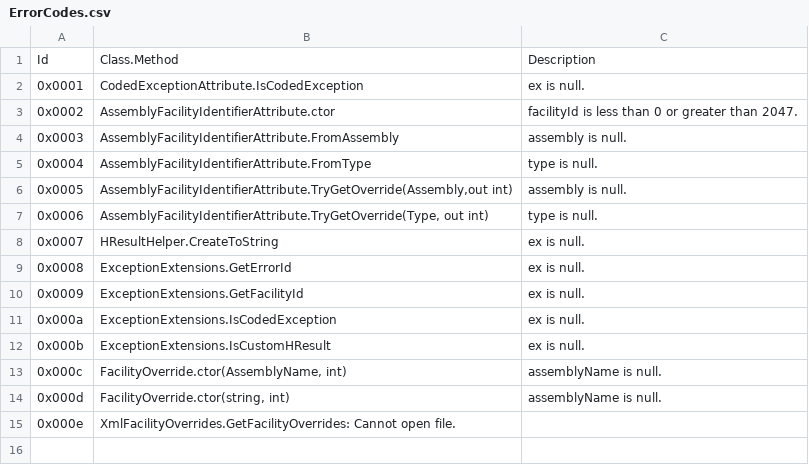
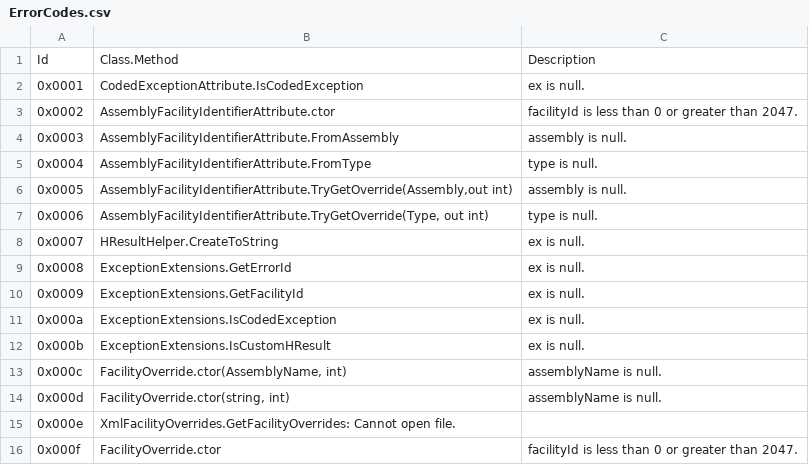
Before and after one commit to NerdyDuck/NerdyDuck.CodedExceptions, a CSV file: CodedExceptionsUniversal/ErrorCodes.csv, drawn as a sheet.

```diff
--- a/CodedExceptionsUniversal/ErrorCodes.csv
+++ b/CodedExceptionsUniversal/ErrorCodes.csv
@@ -15 +15,2 @@
 0x000e;XmlFacilityOverrides.GetFacilityOverrides: Cannot open file.
+0x000f;FacilityOverride.ctor;facilityId is less than 0 or greater than 2047.
```
Also changed, not shown: 31 other files.
